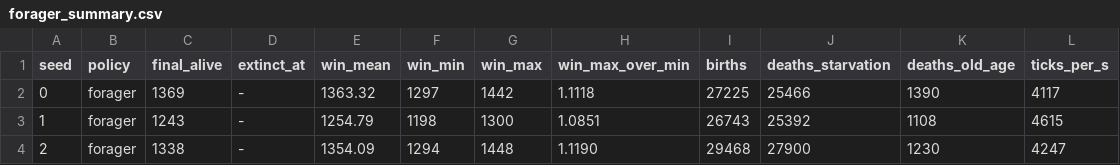
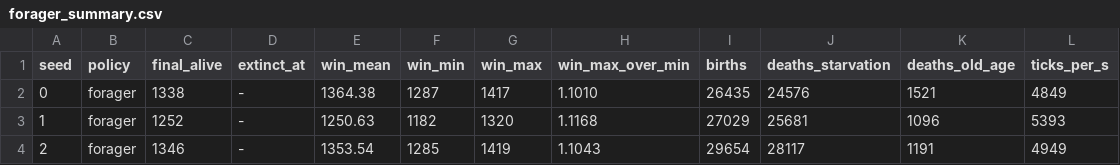
Before and after one commit to two-three-co/civilization-zero, a CSV file: docs/research/experiments/data/EXP-001/forager_summary.csv, drawn as a sheet; only a part is shown; the diff covers the shown part only.

```diff
--- a/docs/research/experiments/data/EXP-001/forager_summary.csv
+++ b/docs/research/experiments/data/EXP-001/forager_summary.csv
@@ -1,4 +1,4 @@
 seed,policy,final_alive,extinct_at,win_mean,win_min,win_max,win_max_over_min,births,deaths_starvation,deaths_old_age,ticks_per_s
-0,forager,1369,-,1363.32,1297,1442,1.1118,27225,25466,1390,4117
-1,forager,1243,-,1254.79,1198,1300,1.0851,26743,25392,1108,4615
-2,forager,1338,-,1354.09,1294,1448,1.1190,29468,27900,1230,4247
+0,forager,1338,-,1364.38,1287,1417,1.1010,26435,24576,1521,4849
+1,forager,1252,-,1250.63,1182,1320,1.1168,27029,25681,1096,5393
+2,forager,1346,-,1353.54,1285,1419,1.1043,29654,28117,1191,4949
```
Also changed, not shown: 62 edited cells elsewhere in this file, docs/research/experiments/data/EXP-001/forager_series.csv, docs/research/experiments/data/EXP-001/random_summary.csv, 11 other files.
